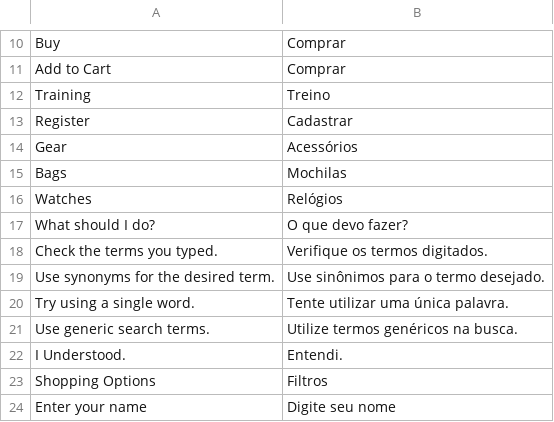
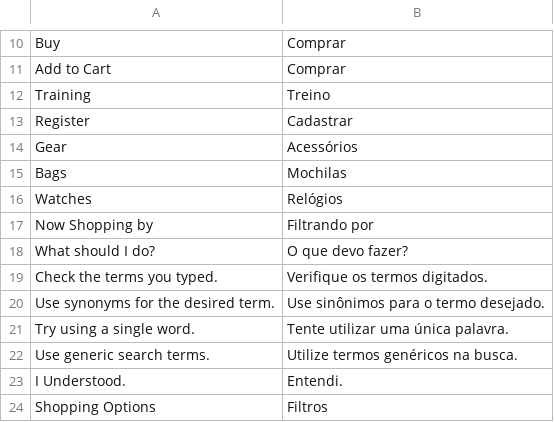
Before and after one commit to luizdevfelipe/magento-innovation, a CSV file: src/app/design/frontend/Avanti/innovation/i18n/pt_BR.csv, drawn as a sheet; only a part is shown, gaps mark what is left out; the shorter side is filled out with more unchanged rows.

Commit message:
Update pt_BR.csv

```diff
--- a/src/app/design/frontend/Avanti/innovation/i18n/pt_BR.csv
+++ b/src/app/design/frontend/Avanti/innovation/i18n/pt_BR.csv
@@ -16,2 +16,3 @@
 "Watches", "Relógios"
+"Now Shopping by", "Filtrando por"
 "What should I do?", "O que devo fazer?"
```
